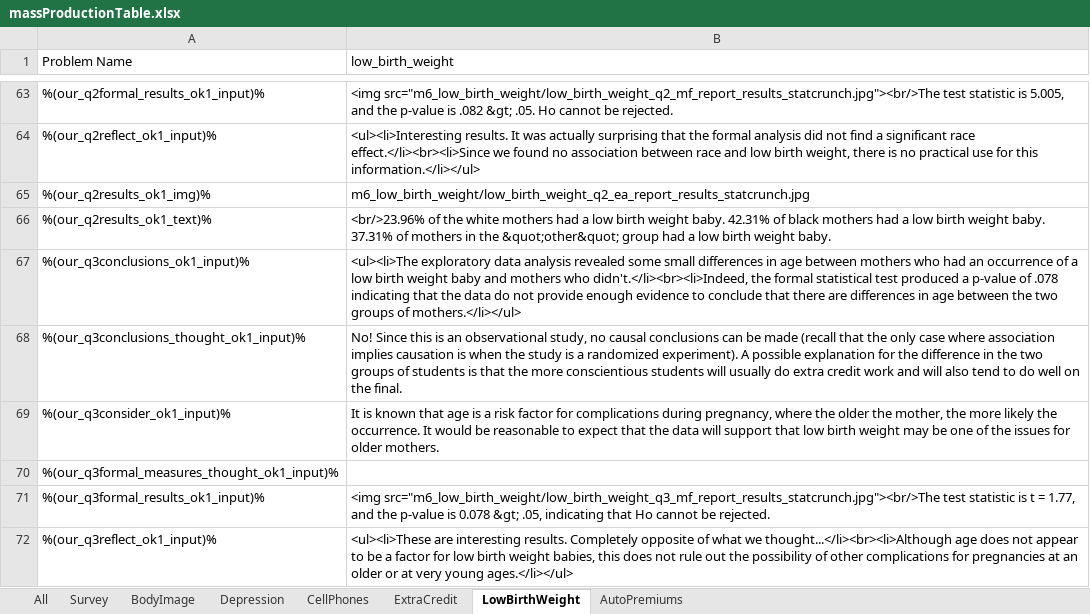
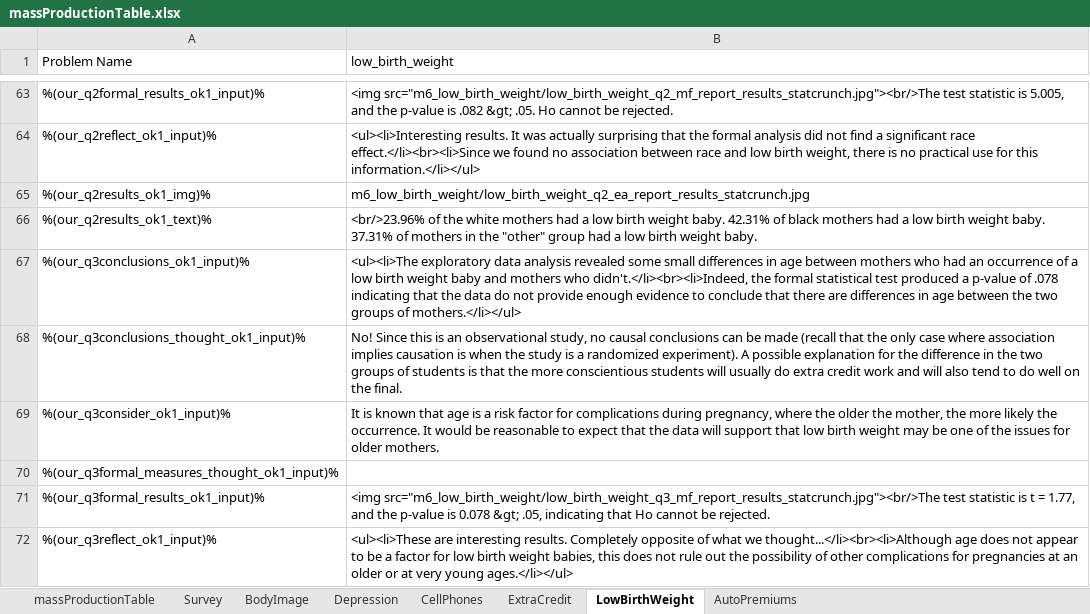
Before and after one commit to CMUCTAT/XBlockStattutor, an Excel workbook: stattutor/public/problem_files/massProductionTable.xlsx, sheet LowBirthWeight, drawn as a sheet; only a part is shown, gaps mark what is left out; values as stored, in another font and other column widths than the file's, no borders; the diff names each change by its address in the sheet, - before the commit and + after, or states it on an @@ line.

```diff
--- a/stattutor/public/problem_files/massProductionTable.xlsx (sheet LowBirthWeight)
+++ b/stattutor/public/problem_files/massProductionTable.xlsx (sheet LowBirthWeight)
-sheet tab: All
+sheet tab: massProductionTable
-B66 (low_birth_weight): …in the &quot;other&quot; group had…
+B66 (low_birth_weight): …in the "other" group had…
```
Also changed, not shown: sheet massProductionTable, sheet BodyImage, sheet CellPhones, formulas that keep their value, 10 other files.
